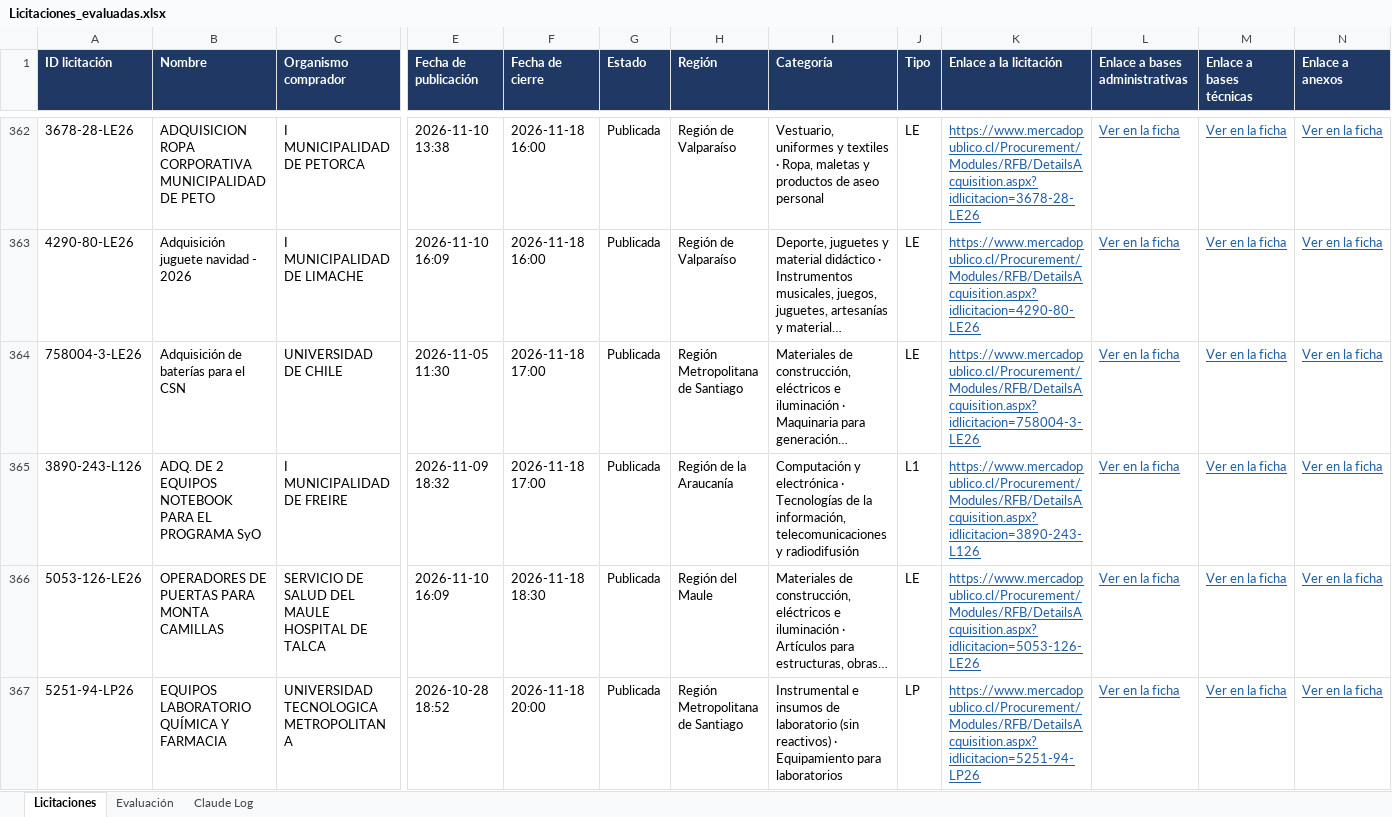
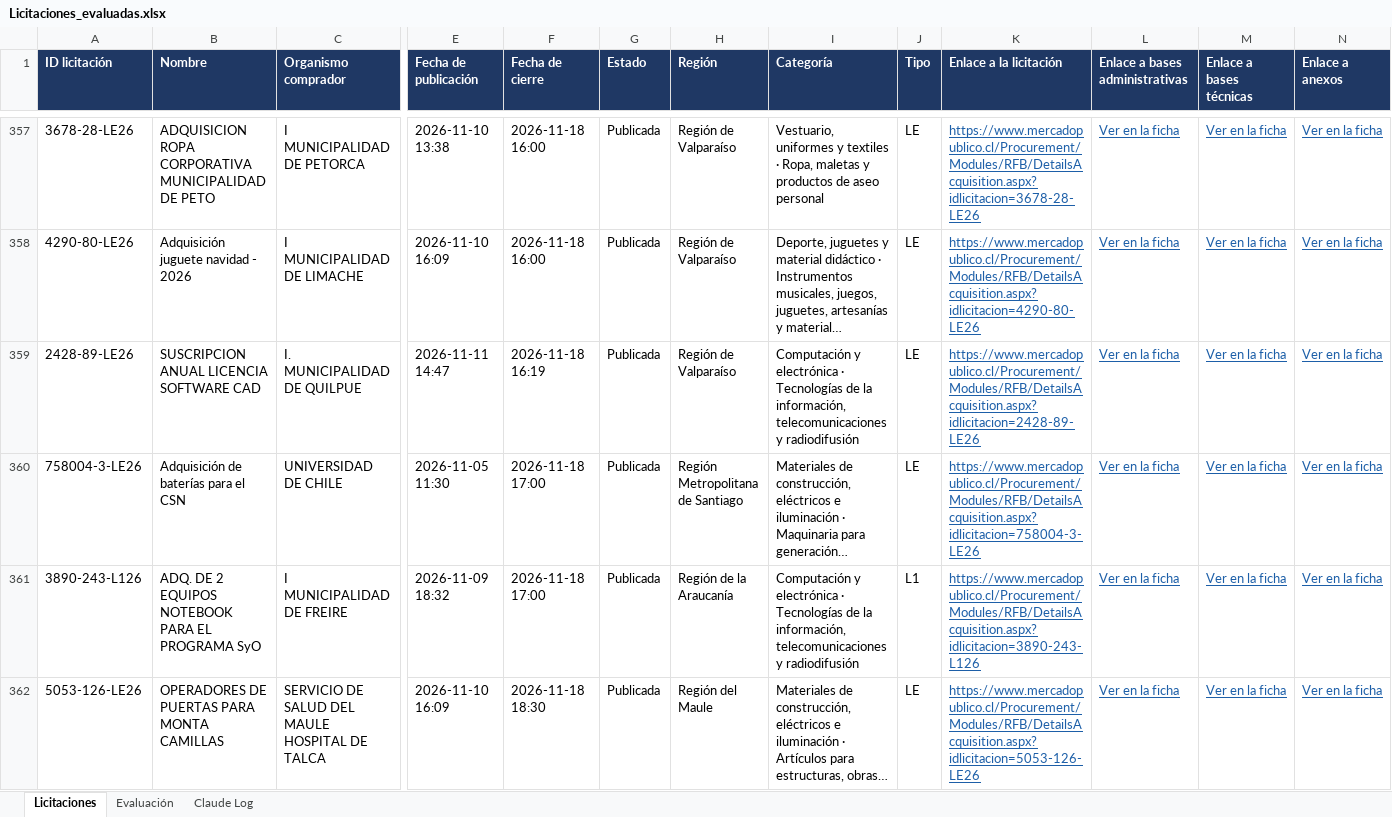
Before and after one commit to Yakazor/MercadoPublico, an Excel workbook: informes/evaluacion/Licitaciones_evaluadas.xlsx, sheet Licitaciones, drawn as a sheet; only a part is shown, gaps mark what is left out; the shorter side is filled out with more unchanged rows; long unchanged cells end in …; values as stored, in another font and other column widths than the file's, no borders; rows hold the shown columns only; the diff covers the shown part only; the diff names each change by its address in the sheet, - before the commit and + after, or states it on an @@ line.

```diff
--- a/informes/evaluacion/Licitaciones_evaluadas.xlsx (sheet Licitaciones)
+++ b/informes/evaluacion/Licitaciones_evaluadas.xlsx (sheet Licitaciones)
+row 359: 2428-89-LE26 | SUSCRIPCION ANUAL LICENCIA SOFTWARE CAD | I. MUNICIPALIDAD DE QUILPUE | 2026-11-11 14:47 | 2026-11-18 16:19 | Publicada | Región de Valparaíso | Computación y electrónica · Tecnologías de la información, telecomunicaciones y radiodifusión | LE | https://www.mercadopublico.cl/Procurement/Modules/RFB/DetailsAcquisition.aspx?idlicitacion=2428-89-LE26 | Ver en la ficha | Ver en la ficha | Ver en la ficha
```
Also changed, not shown: 46 added rows and 32 removed rows elsewhere in this sheet, sheet Claude Log, 23 other files.
